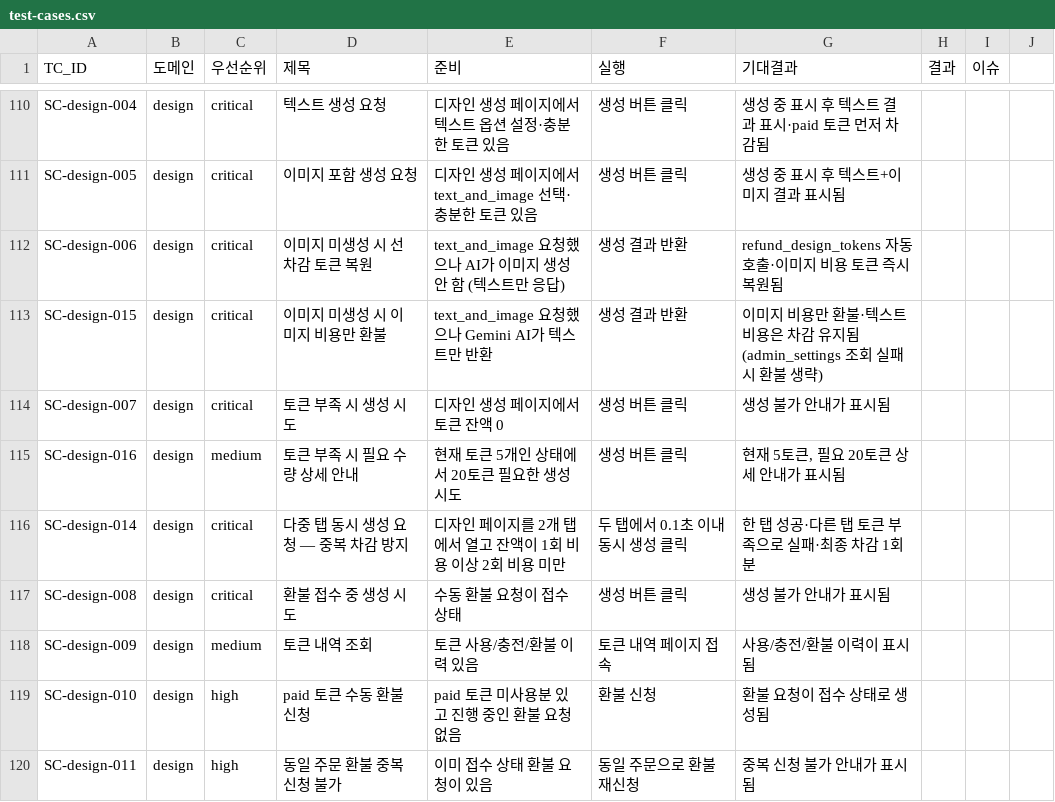
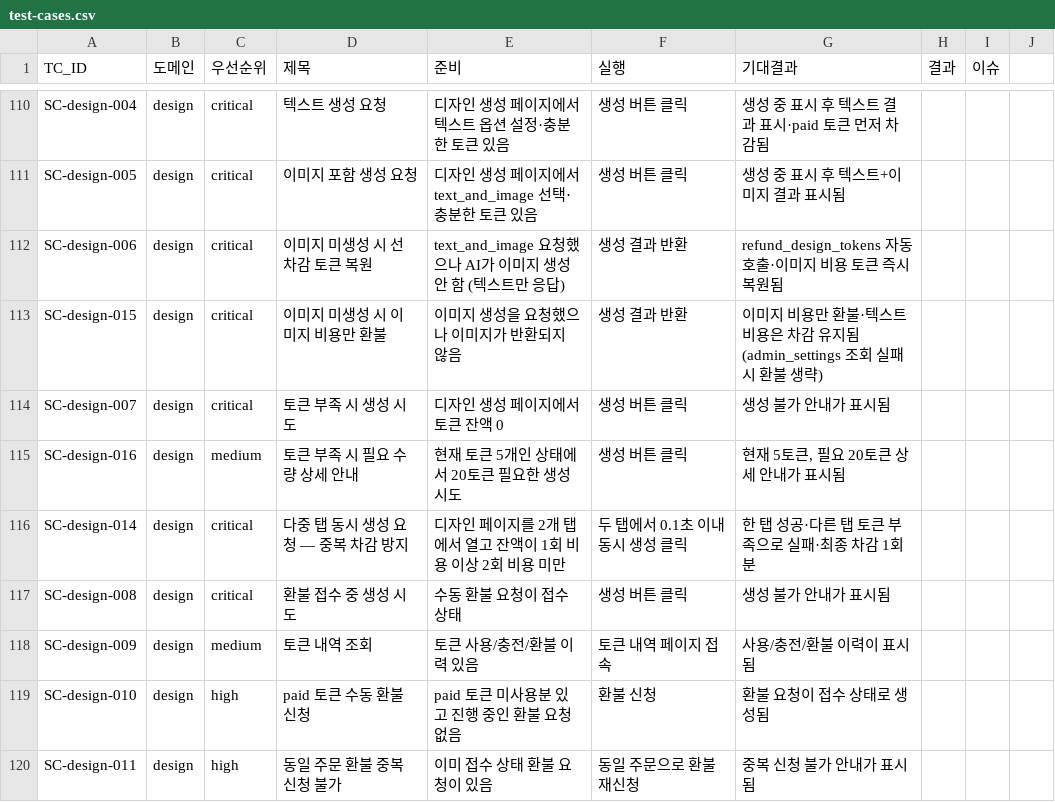
Before and after one commit to Bongseop-Kim/YeongSeon, a CSV file: docs/qa/test-cases.csv, drawn as a sheet; only a part is shown, gaps mark what is left out.

Commit message:
Remove Gemini from design generation flow

```diff
--- a/docs/qa/test-cases.csv
+++ b/docs/qa/test-cases.csv
@@ -112,3 +112,3 @@ SC-design-005,design,critical,이미지 포함 생성 요청,디자인 생성
 SC-design-006,design,critical,이미지 미생성 시 선차감 토큰 복원,text_and_image 요청했으나 AI가 이미지 생성 안 함 (텍스트만 응답),생성 결과 반환,refund_design_tokens 자동 호출·이미지 비용 토큰 즉시 복원됨,,
-SC-design-015,design,critical,이미지 미생성 시 이미지 비용만 환불,text_and_image 요청했으나 Gemini AI가 텍스트만 반환,생성 결과 반환,이미지 비용만 환불·텍스트 비용은 차감 유지됨 (admin_settings 조회 실패 시 환불 생략),,
+SC-design-015,design,critical,이미지 미생성 시 이미지 비용만 환불,이미지 생성을 요청했으나 이미지가 반환되지 않음,생성 결과 반환,이미지 비용만 환불·텍스트 비용은 차감 유지됨 (admin_settings 조회 실패 시 환불 생략),,
 SC-design-007,design,critical,토큰 부족 시 생성 시도,디자인 생성 페이지에서 토큰 잔액 0,생성 버튼 클릭,생성 불가 안내가 표시됨,,
```
Also changed, not shown: 35 other files.
